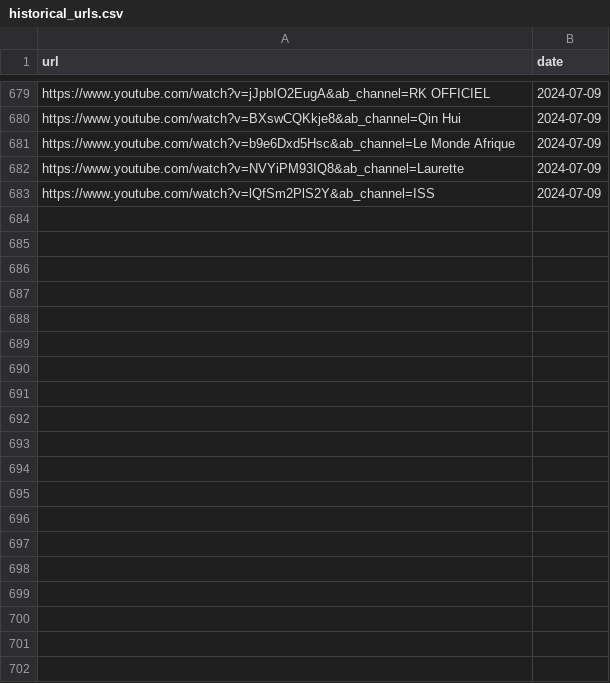
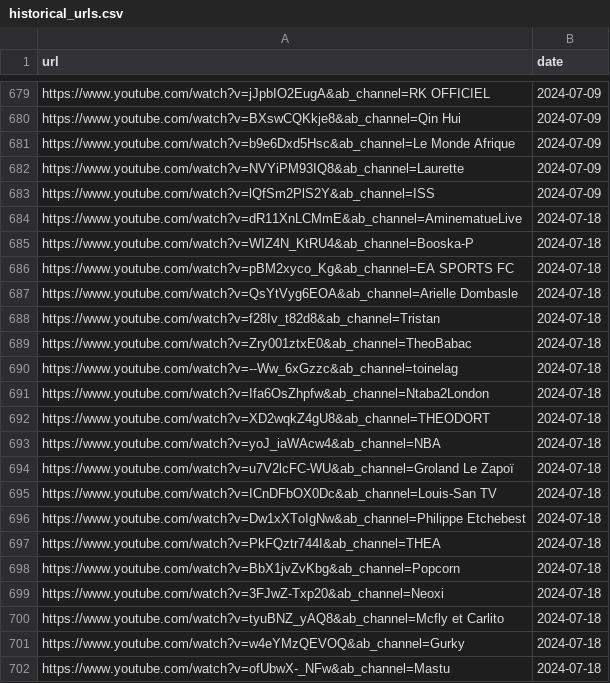
Before and after one commit to Sergearthur1/promoagogo, a CSV file: historical_urls.csv, drawn as a sheet; only a part is shown, gaps mark what is left out; the diff covers the shown part only; the diff names each change by its address in the sheet, - before the commit and + after, or states it on an @@ line.

Commit message:
update historical_urls.csv| 2024-07-18 15:12:35.460359

```diff
--- a/historical_urls.csv
+++ b/historical_urls.csv
+row 684: https://www.youtube.com/watch?v=dR11XnLCMmE&ab_channel=AminematueLive | 2024-07-18
+row 685: https://www.youtube.com/watch?v=WIZ4N_KtRU4&ab_channel=Booska-P | 2024-07-18
+row 686: https://www.youtube.com/watch?v=pBM2xyco_Kg&ab_channel=EA SPORTS FC | 2024-07-18
+row 687: https://www.youtube.com/watch?v=QsYtVyg6EOA&ab_channel=Arielle Dombasle | 2024-07-18
+row 688: https://www.youtube.com/watch?v=f28Iv_t82d8&ab_channel=Tristan | 2024-07-18
+row 689: https://www.youtube.com/watch?v=Zry001ztxE0&ab_channel=TheoBabac | 2024-07-18
+row 690: https://www.youtube.com/watch?v=--Ww_6xGzzc&ab_channel=toinelag | 2024-07-18
+row 691: https://www.youtube.com/watch?v=Ifa6OsZhpfw&ab_channel=Ntaba2London | 2024-07-18
+row 692: https://www.youtube.com/watch?v=XD2wqkZ4gU8&ab_channel=THEODORT | 2024-07-18
+row 693: https://www.youtube.com/watch?v=yoJ_iaWAcw4&ab_channel=NBA | 2024-07-18
+row 694: https://www.youtube.com/watch?v=u7V2lcFC-WU&ab_channel=Groland Le Zapoï | 2024-07-18
+row 695: https://www.youtube.com/watch?v=ICnDFbOX0Dc&ab_channel=Louis-San TV | 2024-07-18
+row 696: https://www.youtube.com/watch?v=Dw1xXToIgNw&ab_channel=Philippe Etchebest | 2024-07-18
+row 697: https://www.youtube.com/watch?v=PkFQztr744I&ab_channel=THEA | 2024-07-18
+row 698: https://www.youtube.com/watch?v=BbX1jvZvKbg&ab_channel=Popcorn | 2024-07-18
+row 699: https://www.youtube.com/watch?v=3FJwZ-Txp20&ab_channel=Neoxi | 2024-07-18
+row 700: https://www.youtube.com/watch?v=tyuBNZ_yAQ8&ab_channel=Mcfly et Carlito | 2024-07-18
+row 701: https://www.youtube.com/watch?v=w4eYMzQEVOQ&ab_channel=Gurky | 2024-07-18
+row 702: https://www.youtube.com/watch?v=ofUbwX-_NFw&ab_channel=Mastu | 2024-07-18
```
Also changed, not shown: 31 added rows elsewhere in this file.
